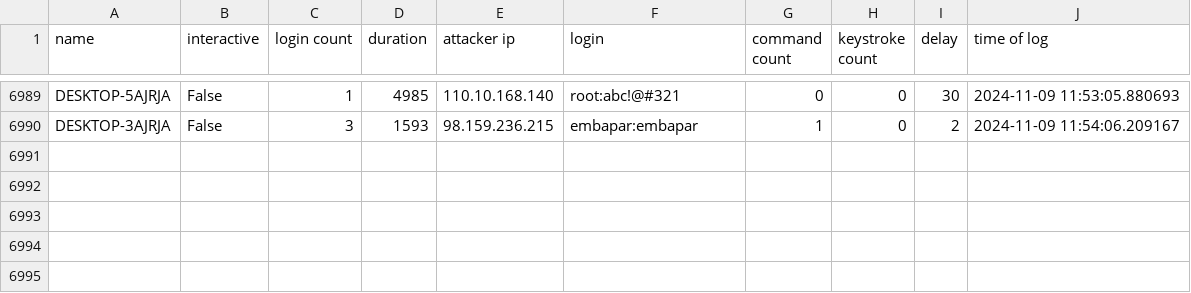
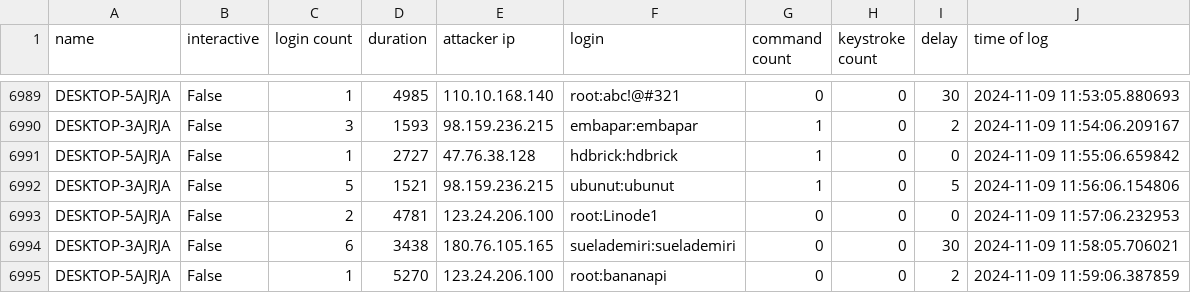
Before and after one commit to ryanfleming23/honeypot-group-1a, a CSV file: dat/delay.csv, drawn as a sheet; only a part is shown, gaps mark what is left out; the diff names each change by its address in the sheet, - before the commit and + after, or states it on an @@ line.

Commit message:
auto commit Sat 09 Nov 2024 12:00:01 PM EST

```diff
--- a/dat/delay.csv
+++ b/dat/delay.csv
+row 6991: DESKTOP-5AJRJA | False | 1 | 2727 | 47.76.38.128 | hdbrick:hdbrick | 1 | 0 | 0 | 2024-11-09 11:55:06.659842
+row 6992: DESKTOP-3AJRJA | False | 5 | 1521 | 98.159.236.215 | ubunut:ubunut | 1 | 0 | 5 | 2024-11-09 11:56:06.154806
+row 6993: DESKTOP-5AJRJA | False | 2 | 4781 | 123.24.206.100 | root:Linode1 | 0 | 0 | 0 | 2024-11-09 11:57:06.232953
+row 6994: DESKTOP-3AJRJA | False | 6 | 3438 | 180.76.105.165 | suelademiri:suelademiri | 0 | 0 | 30 | 2024-11-09 11:58:05.706021
+row 6995: DESKTOP-5AJRJA | False | 1 | 5270 | 123.24.206.100 | root:bananapi | 0 | 0 | 2 | 2024-11-09 11:59:06.387859
```
